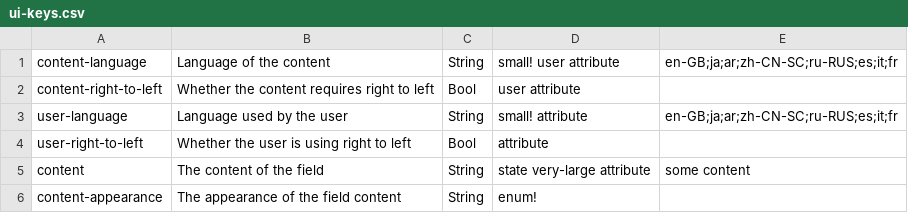
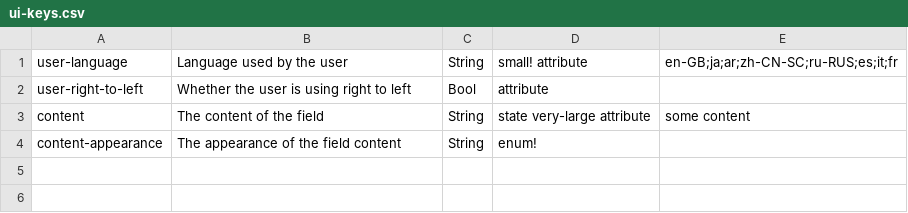
Before and after one commit to flarebyte/bubblegum-ui-preview, a CSV file: scripts/ui-keys.csv, drawn as a sheet; the diff names each change by its address in the sheet, - before the commit and + after, or states it on an @@ line.

```diff
--- a/scripts/ui-keys.csv
+++ b/scripts/ui-keys.csv
-row 1: content-language | Language of the content | String | small! user attribute | en-GB;ja;ar;zh-CN-SC;ru-RUS;es;it;fr
-row 2: content-right-to-left | Whether the content requires right to left | Bool | user attribute
```
Also changed, not shown: 11 other files.
